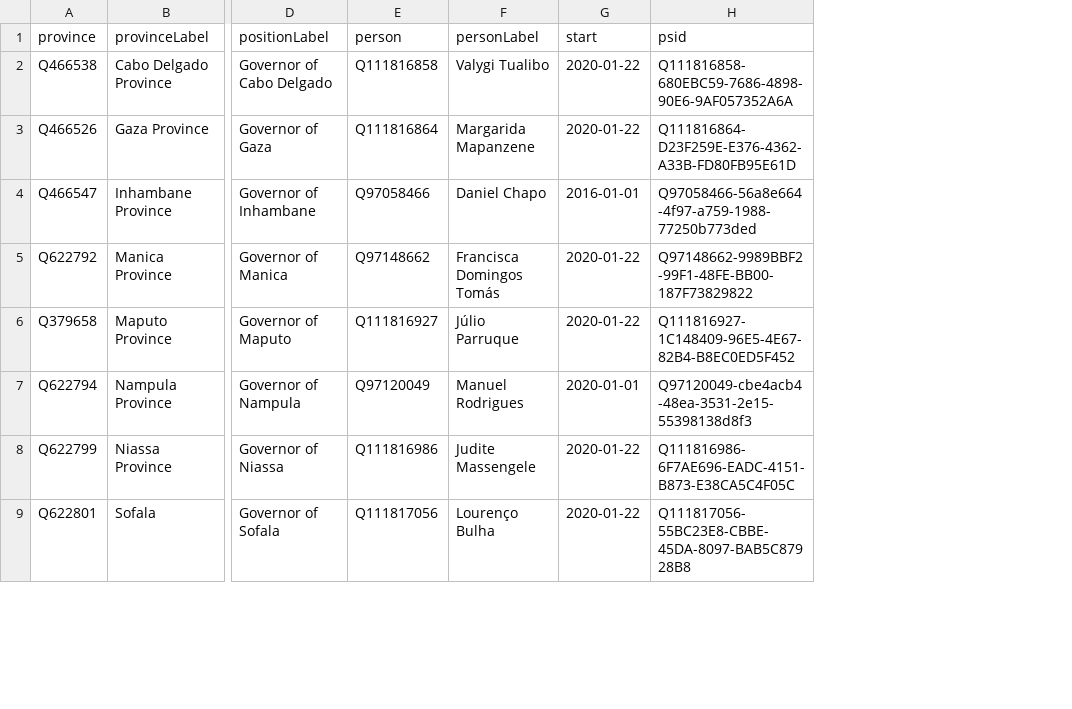
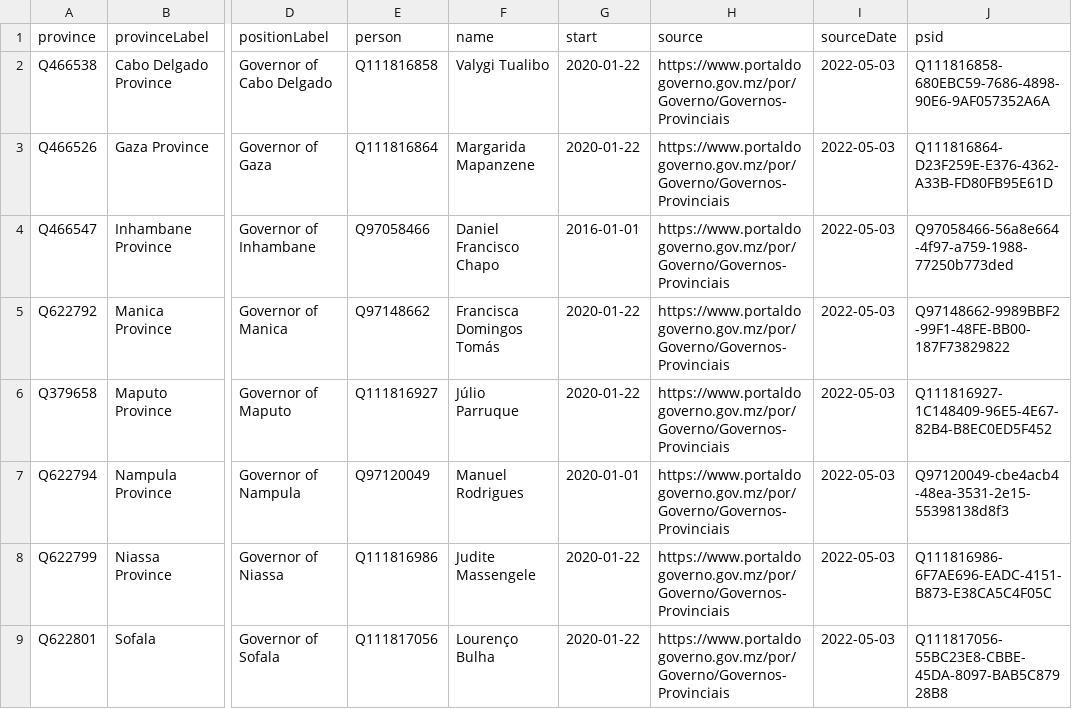
Before and after one commit to every-politician-scrapers/mozambique, a CSV file: sources/governors/wikidata.csv, drawn as a sheet; only a part is shown, gaps mark what is left out; the diff names each change by its address in the sheet, - before the commit and + after, or states it on an @@ line.

```diff
--- a/sources/governors/wikidata.csv
+++ b/sources/governors/wikidata.csv
+column H (source), rows 2-9: all https://www.portaldogoverno.gov.mz/por/Governo/Governos-Provinciais
+column I (sourceDate), rows 2-9: all 2022-05-03
-F1: personLabel
+F1: name
-F4 (name): Daniel Chapo
+F4 (name): Daniel Francisco Chapo
```
Also changed, not shown: sources/governors/scraped.csv, 5 other files.
